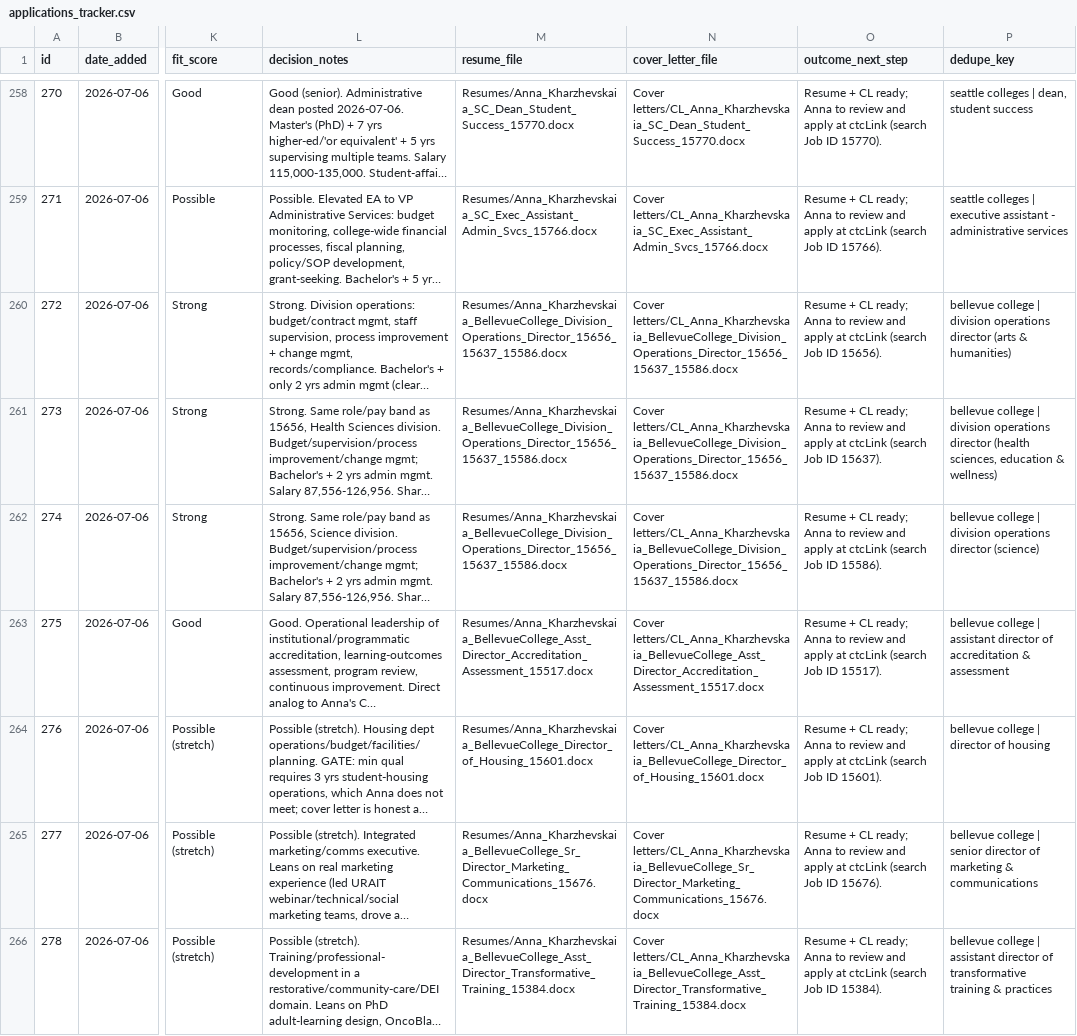
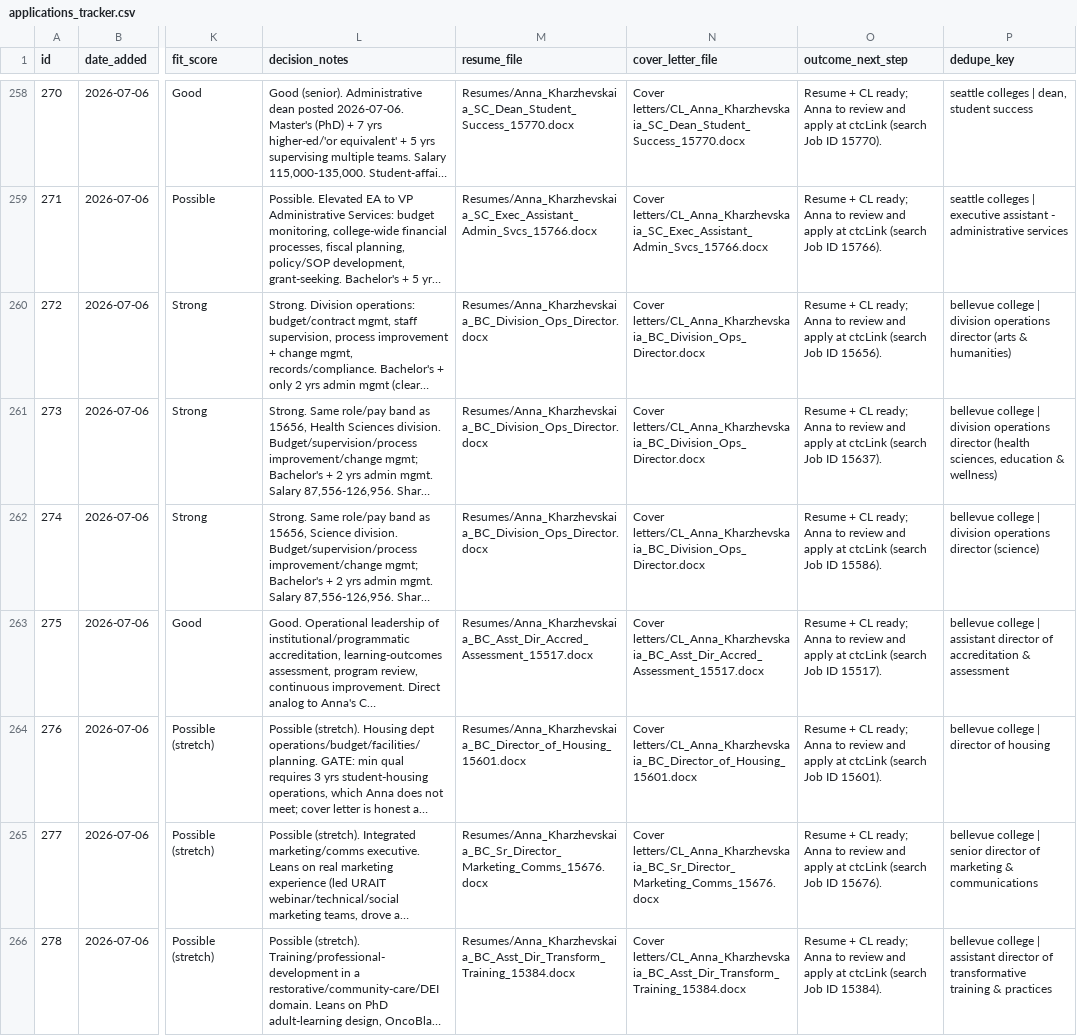
Before and after one commit to undrsky/t32tfoes3m, a CSV file: applications_tracker.csv, drawn as a sheet; only a part is shown, gaps mark what is left out; long unchanged cells end in …; the diff names each change by its address in the sheet, - before the commit and + after, or states it on an @@ line.

Commit message:
Bellevue College: shorten resume/CL filenames to <=64 chars (rows 272-278)

```diff
--- a/applications_tracker.csv
+++ b/applications_tracker.csv
-M260:M262 (resume_file): Resumes/Anna_Kharzhevskaia_BellevueCollege_Division_Operations_Director_15656_15637_15586.docx
+M260:M262 (resume_file): Resumes/Anna_Kharzhevskaia_BC_Division_Ops_Director.docx
-N260:N262 (cover_letter_file): Cover letters/CL_Anna_Kharzhevskaia_BellevueCollege_Division_Operations_Director_15656_15637_15586.docx
+N260:N262 (cover_letter_file): Cover letters/CL_Anna_Kharzhevskaia_BC_Division_Ops_Director.docx
-M263 (resume_file): Resumes/Anna_Kharzhevskaia_BellevueCollege_Asst_Director_Accreditation_Assessment_15517.docx
+M263 (resume_file): Resumes/Anna_Kharzhevskaia_BC_Asst_Dir_Accred_Assessment_15517.docx
-N263 (cover_letter_file): Cover letters/CL_Anna_Kharzhevskaia_BellevueCollege_Asst_Director_Accreditation_Assessment_15517.docx
+N263 (cover_letter_file): Cover letters/CL_Anna_Kharzhevskaia_BC_Asst_Dir_Accred_Assessment_15517.docx
-M264 (resume_file): Resumes/Anna_Kharzhevskaia_BellevueCollege_Director_of_Housing_15601.docx
+M264 (resume_file): Resumes/Anna_Kharzhevskaia_BC_Director_of_Housing_15601.docx
-N264 (cover_letter_file): Cover letters/CL_Anna_Kharzhevskaia_BellevueCollege_Director_of_Housing_15601.docx
+N264 (cover_letter_file): Cover letters/CL_Anna_Kharzhevskaia_BC_Director_of_Housing_15601.docx
-M265 (resume_file): Resumes/Anna_Kharzhevskaia_BellevueCollege_Sr_Director_Marketing_Communications_15676.docx
+M265 (resume_file): Resumes/Anna_Kharzhevskaia_BC_Sr_Director_Marketing_Comms_15676.docx
-N265 (cover_letter_file): Cover letters/CL_Anna_Kharzhevskaia_BellevueCollege_Sr_Director_Marketing_Communications_15676.docx
+N265 (cover_letter_file): Cover letters/CL_Anna_Kharzhevskaia_BC_Sr_Director_Marketing_Comms_15676.docx
-M266 (resume_file): Resumes/Anna_Kharzhevskaia_BellevueCollege_Asst_Director_Transformative_Training_15384.docx
+M266 (resume_file): Resumes/Anna_Kharzhevskaia_BC_Asst_Dir_Transform_Training_15384.docx
-N266 (cover_letter_file): Cover letters/CL_Anna_Kharzhevskaia_BellevueCollege_Asst_Director_Transformative_Training_15384.docx
+N266 (cover_letter_file): Cover letters/CL_Anna_Kharzhevskaia_BC_Asst_Dir_Transform_Training_15384.docx
```
